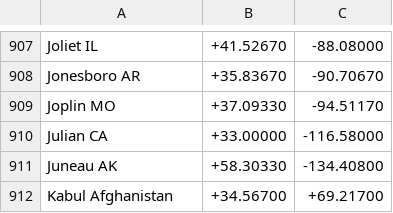
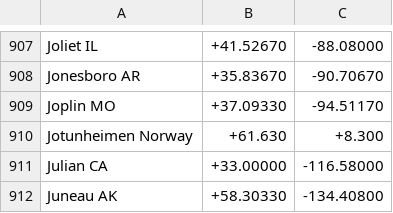
Before and after one commit to jaanga/terrain-plus, a CSV file: gazetteer/places-2000.csv, drawn as a sheet; only a part is shown, gaps mark what is left out; the shorter side is filled out with more unchanged rows.

Commit message:
add jotunheimen

```diff
--- a/gazetteer/places-2000.csv
+++ b/gazetteer/places-2000.csv
@@ -909,2 +909,3 @@ Jonesboro AR;+35.83670;-90.70670
 Joplin MO;+37.09330;-94.51170
+Jotunheimen Norway;+61.630;+8.300
 Julian CA;+33.00000;-116.58000
```
